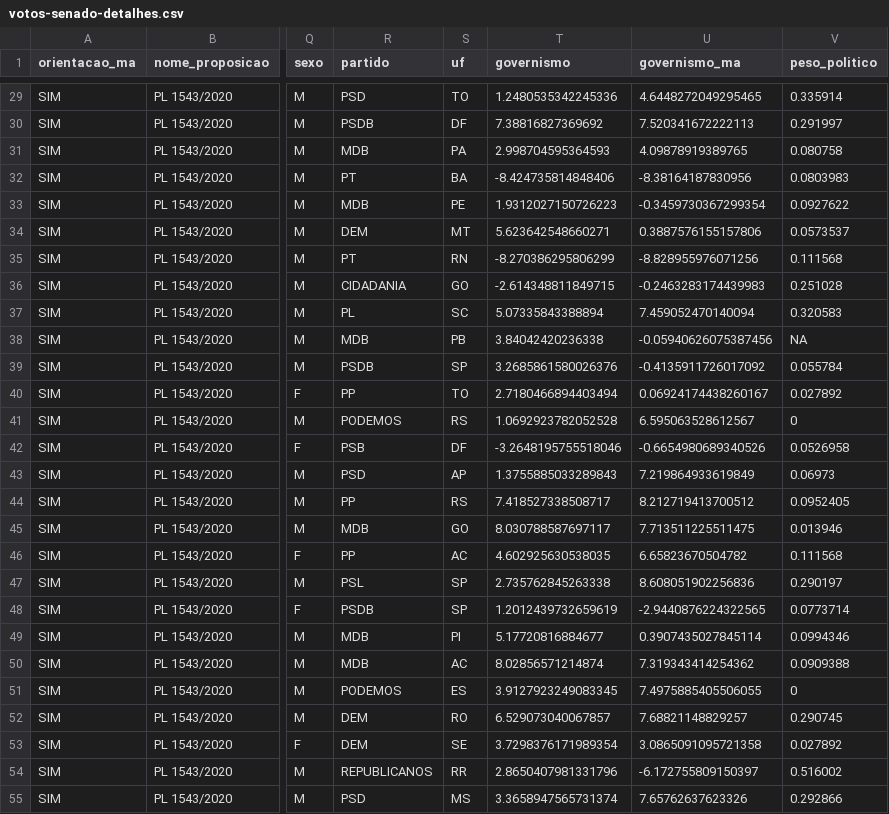
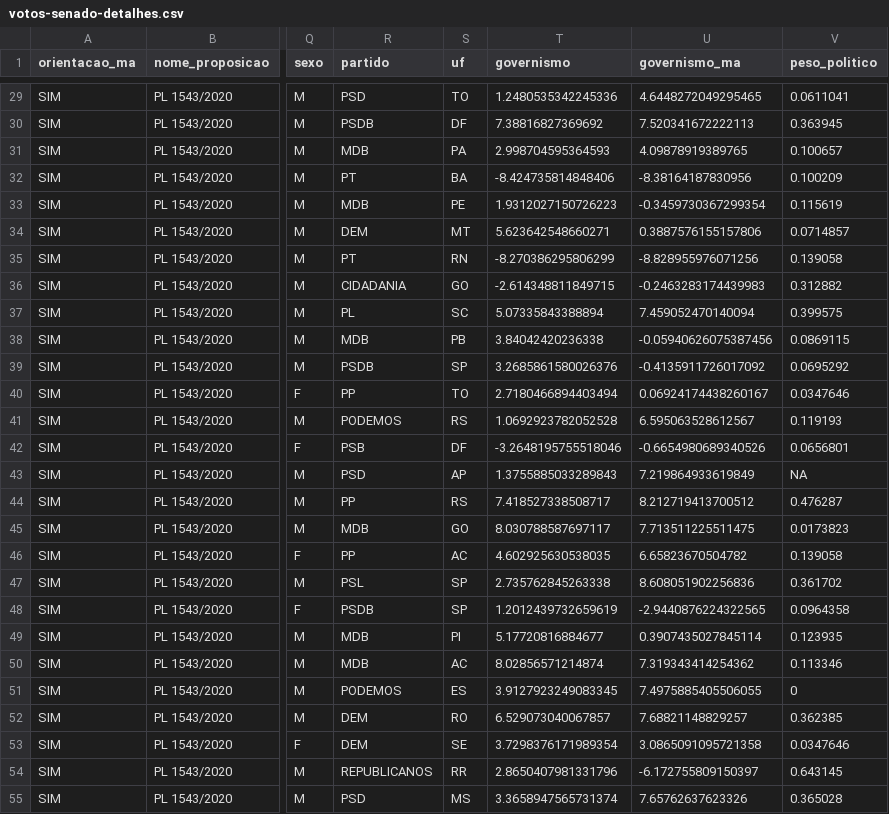
Before and after one commit to parlametria/relatorio-bianuario-ma, a CSV file: data/ready/votos-senado-detalhes.csv, drawn as a sheet; only a part is shown, gaps mark what is left out; the diff covers the shown part only; the diff names each change by its address in the sheet, - before the commit and + after, or states it on an @@ line.

```diff
--- a/data/ready/votos-senado-detalhes.csv
+++ b/data/ready/votos-senado-detalhes.csv
-V29 (peso_politico): 0.335914
+V29 (peso_politico): 0.0611041
-V30 (peso_politico): 0.291997
+V30 (peso_politico): 0.363945
-V31 (peso_politico): 0.080758
+V31 (peso_politico): 0.100657
-V32 (peso_politico): 0.0803983
+V32 (peso_politico): 0.100209
-V33 (peso_politico): 0.0927622
+V33 (peso_politico): 0.115619
-V34 (peso_politico): 0.0573537
+V34 (peso_politico): 0.0714857
-V35 (peso_politico): 0.111568
+V35 (peso_politico): 0.139058
-V36 (peso_politico): 0.251028
+V36 (peso_politico): 0.312882
-V37 (peso_politico): 0.320583
+V37 (peso_politico): 0.399575
-V38 (peso_politico): NA
+V38 (peso_politico): 0.0869115
-V39 (peso_politico): 0.055784
+V39 (peso_politico): 0.0695292
-V40 (peso_politico): 0.027892
+V40 (peso_politico): 0.0347646
-V41 (peso_politico): 0
+V41 (peso_politico): 0.119193
-V42 (peso_politico): 0.0526958
+V42 (peso_politico): 0.0656801
-V43 (peso_politico): 0.06973
+V43 (peso_politico): NA
-V44 (peso_politico): 0.0952405
+V44 (peso_politico): 0.476287
-V45 (peso_politico): 0.013946
+V45 (peso_politico): 0.0173823
-V46 (peso_politico): 0.111568
+V46 (peso_politico): 0.139058
-V47 (peso_politico): 0.290197
+V47 (peso_politico): 0.361702
-V48 (peso_politico): 0.0773714
+V48 (peso_politico): 0.0964358
-V49 (peso_politico): 0.0994346
+V49 (peso_politico): 0.123935
-V50 (peso_politico): 0.0909388
+V50 (peso_politico): 0.113346
-V52 (peso_politico): 0.290745
+V52 (peso_politico): 0.362385
-V53 (peso_politico): 0.027892
+V53 (peso_politico): 0.0347646
-V54 (peso_politico): 0.516002
+V54 (peso_politico): 0.643145
-V55 (peso_politico): 0.292866
+V55 (peso_politico): 0.365028
```
Also changed, not shown: 49 edited cells elsewhere in this file, data/raw/peso_politico/peso_politico.csv, data/ready/autorias-resumo.csv, 3 other files.
